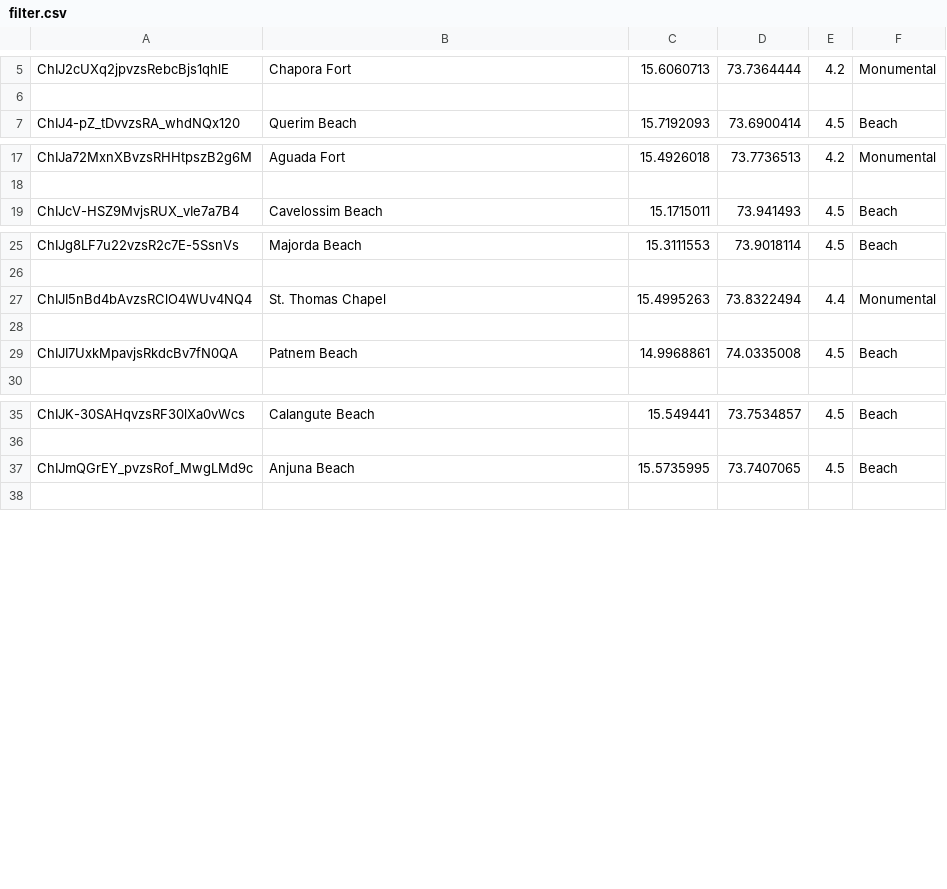
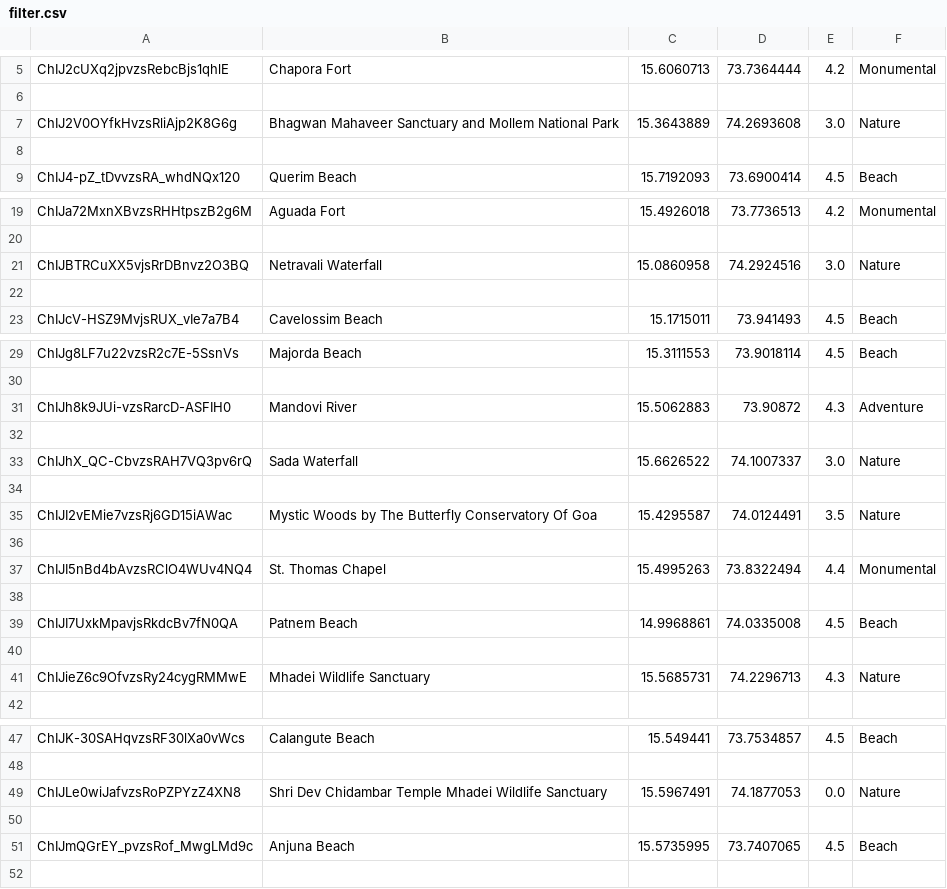
Before and after one commit to SaishNarvekar/recommendation-system, a CSV file: server/filter.csv, drawn as a sheet; only a part is shown, gaps mark what is left out; the diff covers the shown part only.

Commit message:
Server

```diff
--- a/server/filter.csv
+++ b/server/filter.csv
@@ -6,2 +6,4 @@ ChIJ2cUXq2jpvzsRebcBjs1qhlE,Chapora Fort,15.6060713,73.7364444,4.2,Monumental
 
+ChIJ2V0OYfkHvzsRliAjp2K8G6g,Bhagwan Mahaveer Sanctuary and Mollem National Park,15.3643889,74.2693608,3.0,Nature
+
 ChIJ4-pZ_tDvvzsRA_whdNQx120,Querim Beach,15.7192093,73.6900414,4.5,Beach
@@ -18,2 +20,4 @@ ChIJa72MxnXBvzsRHHtpszB2g6M,Aguada Fort,15.4926018,73.7736513,4.2,Monumental
 
+ChIJBTRCuXX5vjsRrDBnvz2O3BQ,Netravali Waterfall,15.0860958,74.2924516,3.0,Nature
+
 ChIJcV-HSZ9MvjsRUX_vIe7a7B4,Cavelossim Beach,15.1715011,73.941493,4.5,Beach
@@ -26,2 +30,8 @@ ChIJg8LF7u22vzsR2c7E-5SsnVs,Majorda Beach,15.3111553,73.9018114,4.5,Beach
 
+ChIJh8k9JUi-vzsRarcD-ASFIH0,Mandovi River,15.5062883,73.90872,4.3,Adventure
+
+ChIJhX_QC-CbvzsRAH7VQ3pv6rQ,Sada Waterfall,15.6626522,74.1007337,3.0,Nature
+
+ChIJI2vEMie7vzsRj6GD15iAWac,Mystic Woods by The Butterfly Conservatory Of Goa,15.4295587,74.0124491,3.5,Nature
+
 ChIJI5nBd4bAvzsRClO4WUv4NQ4,St. Thomas Chapel,15.4995263,73.8322494,4.4,Monumental
@@ -29,2 +39,4 @@ ChIJI5nBd4bAvzsRClO4WUv4NQ4,St. Thomas Chapel,15.4995263,73.8322494,4.4,Monument
 ChIJI7UxkMpavjsRkdcBv7fN0QA,Patnem Beach,14.9968861,74.0335008,4.5,Beach
+
+ChIJieZ6c9OfvzsRy24cygRMMwE,Mhadei Wildlife Sanctuary,15.5685731,74.2296713,4.3,Nature
 
@@ -36,2 +48,4 @@ ChIJK-30SAHqvzsRF30lXa0vWcs,Calangute Beach,15.549441,73.7534857,4.5,Beach
 
+ChIJLe0wiJafvzsRoPZPYzZ4XN8,Shri Dev Chidambar Temple Mhadei Wildlife Sanctuary,15.5967491,74.1877053,0.0,Nature
+
 ChIJmQGrEY_pvzsRof_MwgLMd9c,Anjuna Beach,15.5735995,73.7407065,4.5,Beach
```
Also changed, not shown: 2 added rows elsewhere in this file, 7 other files.
